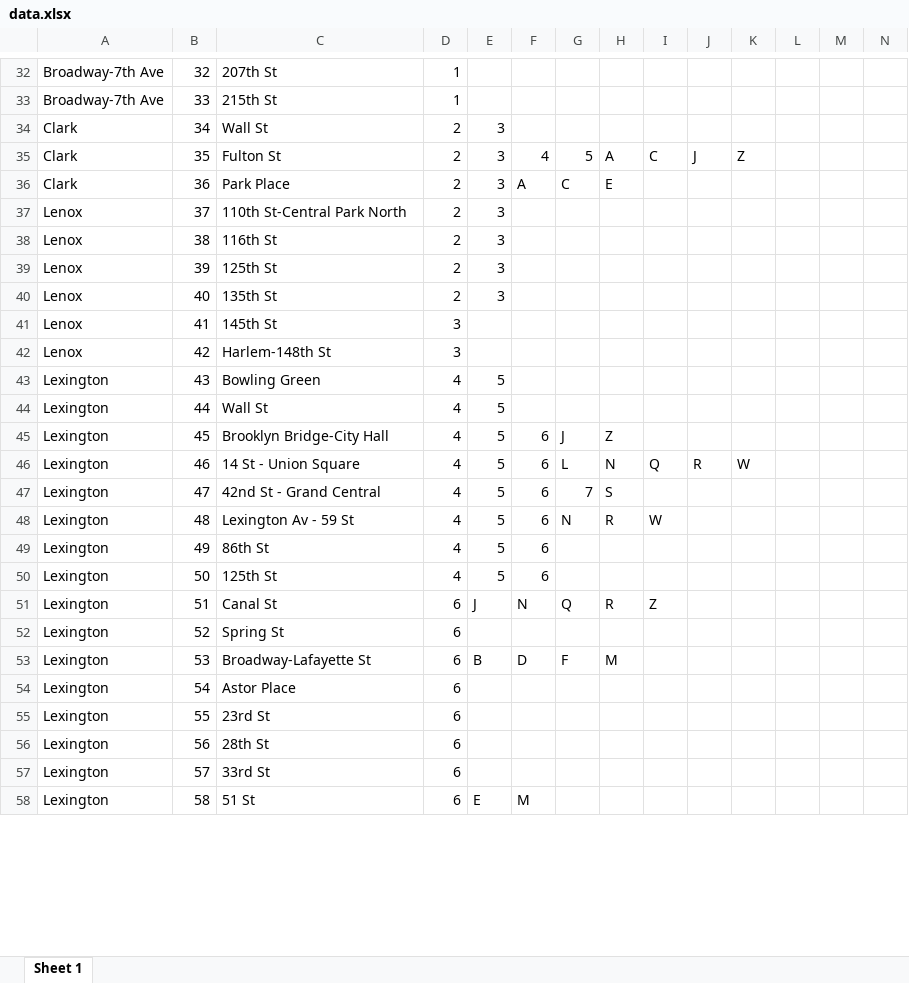
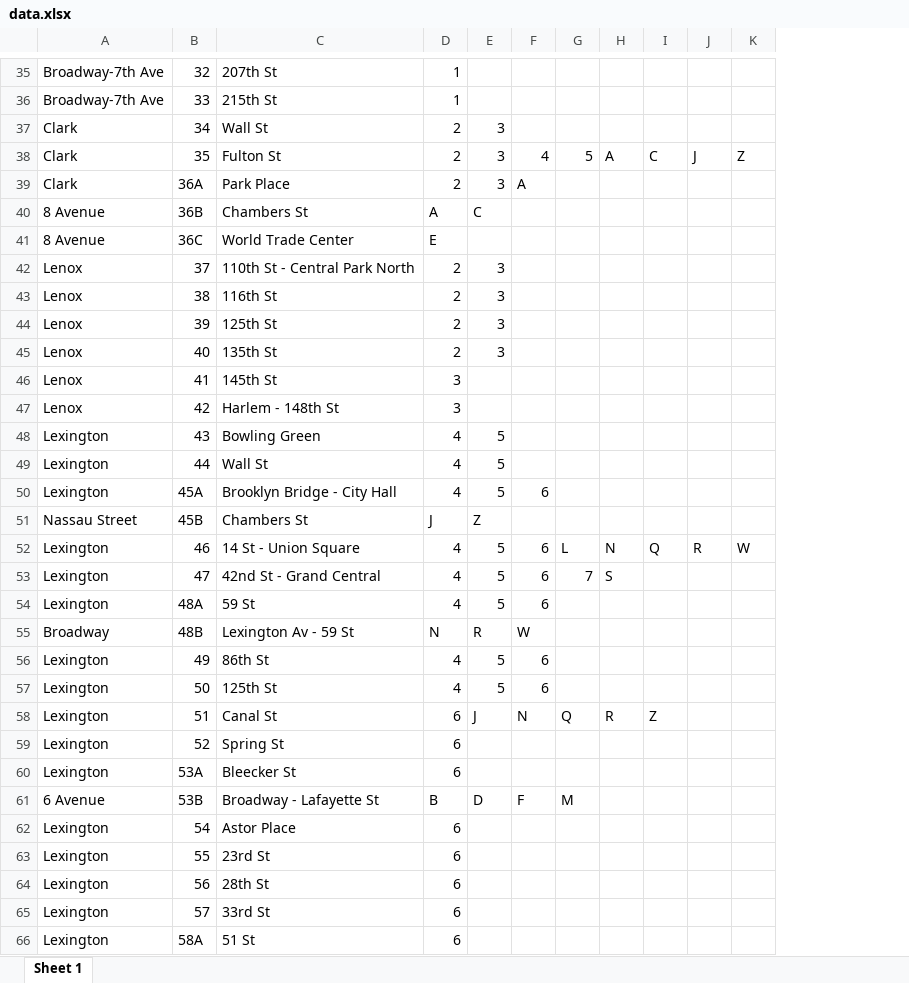
Before and after one commit to drozenzaft/finalproject, an Excel workbook: data.xlsx, sheet Sheet 1, drawn as a sheet; only a part is shown, gaps mark what is left out; values as stored, in another font and other column widths than the file's, no cell formats; removed rows and columns are numbered as before the commit, all else as after; rows hold the shown columns only; the diff covers the shown part only; the diff names each change by its address in the sheet, - before the commit and + after, or states it on an @@ line.

Commit message:
Added a few missing stops and split some stops with different names (one train line stops at one stop with one name, and the other with another stop with a different name, but the stations are connected-I know, it's kind of confusing) into two with the same numerical SOID with a letter. For example, South Ferry has a SOID of 1, and only the 1 train stops there. Meanwhile, Whitehall has a SOID of 1A, and the R and the W trains stop there. They have the same numerical SOID because they are connected, and technically the same stop. Even so, it is easier for a user to understand this way.

```diff
--- a/data.xlsx (sheet Sheet 1)
+++ b/data.xlsx (sheet Sheet 1)
-column L, empty
-column M, empty
-column N, empty
-B39: 36
+B39: 36A
-G39: C
+G39: (empty)
-H39: E
+H39: (empty)
+row 40: 8 Avenue | 36B | Chambers St | A | C
+row 41: 8 Avenue | 36C | World Trade Center | E
-C42: 110th St-Central Park North
+C42: 110th St - Central Park North
-C47: Harlem-148th St
+C47: Harlem - 148th St
-B50: 45
+B50: 45A
-C50: Brooklyn Bridge-City Hall
+C50: Brooklyn Bridge - City Hall
-G50: J
+G50: (empty)
-H50: Z
+H50: (empty)
+row 51: Nassau Street | 45B | Chambers St | J | Z
-B54: 48
+B54: 48A
-C54: Lexington Av - 59 St
+C54: 59 St
-G54: N
+G54: (empty)
-H54: R
+H54: (empty)
-I54: W
+I54: (empty)
+row 55: Broadway | 48B | Lexington Av - 59 St | N | R | W
-row 53: Lexington | 53 | Broadway-Lafayette St | 6 | B | D | F | M
+row 60: Lexington | 53A | Bleecker St | 6
+row 61: 6 Avenue | 53B | Broadway - Lafayette St | B | D | F | M
-B66: 58
+B66: 58A
-E66: E
+E66: (empty)
-F66: M
+F66: (empty)
```
Also changed, not shown: 8 added rows, 1 removed row and 118 edited cells elsewhere in this sheet, cell formats.
